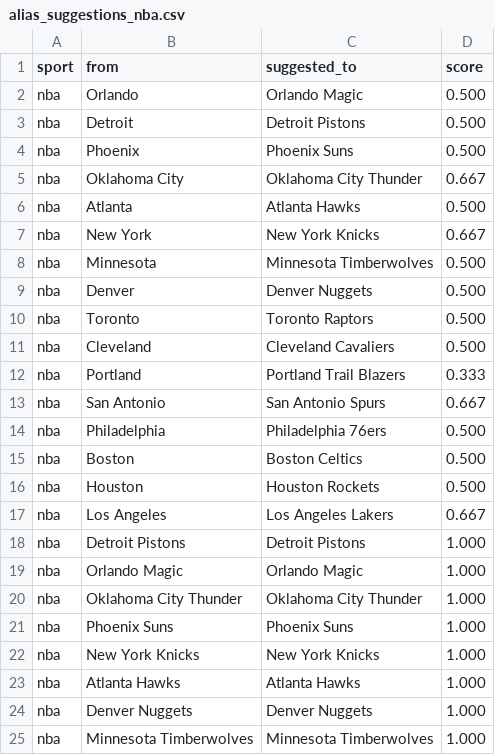
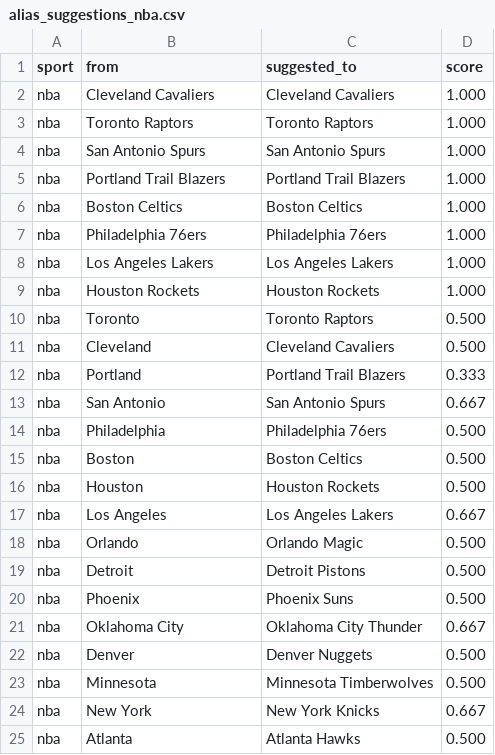
Before and after one commit to cterpening/What_Channel_Is_The_Game, a CSV file: alias_suggestions_nba.csv, drawn as a sheet.

```diff
--- a/alias_suggestions_nba.csv
+++ b/alias_suggestions_nba.csv
@@ -1,10 +1,10 @@
 sport,from,suggested_to,score
-nba,Orlando,Orlando Magic,0.500
-nba,Detroit,Detroit Pistons,0.500
-nba,Phoenix,Phoenix Suns,0.500
-nba,Oklahoma City,Oklahoma City Thunder,0.667
-nba,Atlanta,Atlanta Hawks,0.500
-nba,New York,New York Knicks,0.667
-nba,Minnesota,Minnesota Timberwolves,0.500
-nba,Denver,Denver Nuggets,0.500
+nba,Cleveland Cavaliers,Cleveland Cavaliers,1.000
+nba,Toronto Raptors,Toronto Raptors,1.000
+nba,San Antonio Spurs,San Antonio Spurs,1.000
+nba,Portland Trail Blazers,Portland Trail Blazers,1.000
+nba,Boston Celtics,Boston Celtics,1.000
+nba,Philadelphia 76ers,Philadelphia 76ers,1.000
+nba,Los Angeles Lakers,Los Angeles Lakers,1.000
+nba,Houston Rockets,Houston Rockets,1.000
 nba,Toronto,Toronto Raptors,0.500
@@ -17,9 +17,9 @@ nba,Houston,Houston Rockets,0.500
 nba,Los Angeles,Los Angeles Lakers,0.667
-nba,Detroit Pistons,Detroit Pistons,1.000
-nba,Orlando Magic,Orlando Magic,1.000
-nba,Oklahoma City Thunder,Oklahoma City Thunder,1.000
-nba,Phoenix Suns,Phoenix Suns,1.000
-nba,New York Knicks,New York Knicks,1.000
-nba,Atlanta Hawks,Atlanta Hawks,1.000
-nba,Denver Nuggets,Denver Nuggets,1.000
-nba,Minnesota Timberwolves,Minnesota Timberwolves,1.000
+nba,Orlando,Orlando Magic,0.500
+nba,Detroit,Detroit Pistons,0.500
+nba,Phoenix,Phoenix Suns,0.500
+nba,Oklahoma City,Oklahoma City Thunder,0.667
+nba,Denver,Denver Nuggets,0.500
+nba,Minnesota,Minnesota Timberwolves,0.500
+nba,New York,New York Knicks,0.667
+nba,Atlanta,Atlanta Hawks,0.500
```
Also changed, not shown: 4 other files.
